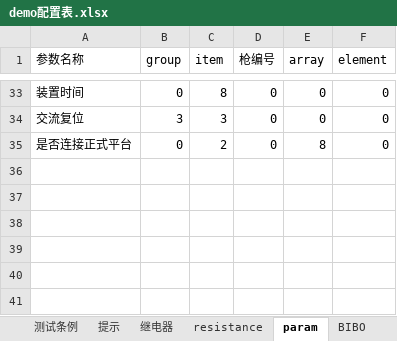
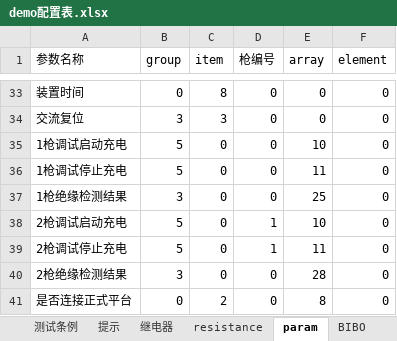
Before and after one commit to newdoublefish/mcmctestsys, an Excel workbook: config/project/整机测试/demo配置表.xlsx, sheet param, drawn as a sheet; only a part is shown, gaps mark what is left out; values as stored, in another font and other column widths than the file's, no borders; the diff names each change by its address in the sheet, - before the commit and + after, or states it on an @@ line.

```diff
--- a/config/project/整机测试/demo配置表.xlsx (sheet param)
+++ b/config/project/整机测试/demo配置表.xlsx (sheet param)
+row 35: 1枪调试启动充电 | 5 | 0 | 0 | 10 | 0
+row 36: 1枪调试停止充电 | 5 | 0 | 0 | 11 | 0
+row 37: 1枪绝缘检测结果 | 3 | 0 | 0 | 25 | 0
+row 38: 2枪调试启动充电 | 5 | 0 | 1 | 10 | 0
+row 39: 2枪调试停止充电 | 5 | 0 | 1 | 11 | 0
+row 40: 2枪绝缘检测结果 | 3 | 0 | 0 | 28 | 0
```
Also changed, not shown: sheet 测试条例, sheet 继电器, 11 other files.
